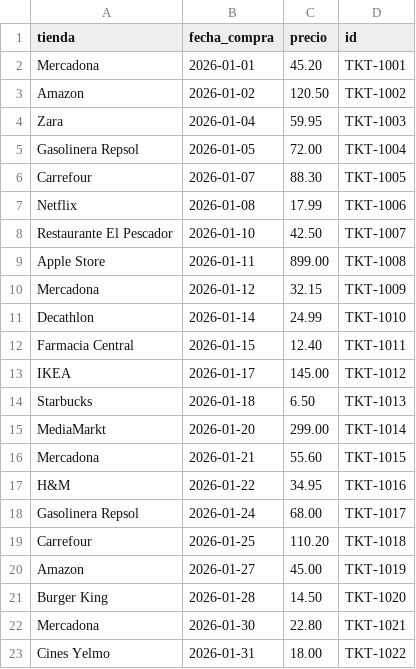
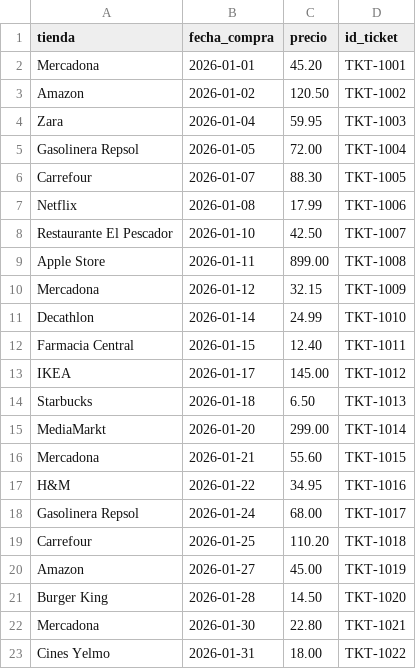
Before and after one commit to a10pepo/EDEM_MDA2526, a CSV file: Ejercicio_tickets/03_Visualizacion/tickets.csv, drawn as a sheet.

Commit message:
Rename 'id' to 'id_ticket' and update table
Align column name between CSV and code by renaming the CSV header from 'id' to 'id_ticket' and updating tabla_ticket.py to use df.id_ticket for the table cell values. This ensures the DataFrame column name matches the source CSV and prevents missing-column errors when rendering the table.

```diff
--- a/Ejercicio_tickets/03_Visualizacion/tickets.csv
+++ b/Ejercicio_tickets/03_Visualizacion/tickets.csv
@@ -1,2 +1,2 @@
-tienda,fecha_compra,precio,id
+tienda,fecha_compra,precio,id_ticket
 Mercadona,2026-01-01,45.20,TKT-1001
```
Also changed, not shown: 1 other file.
